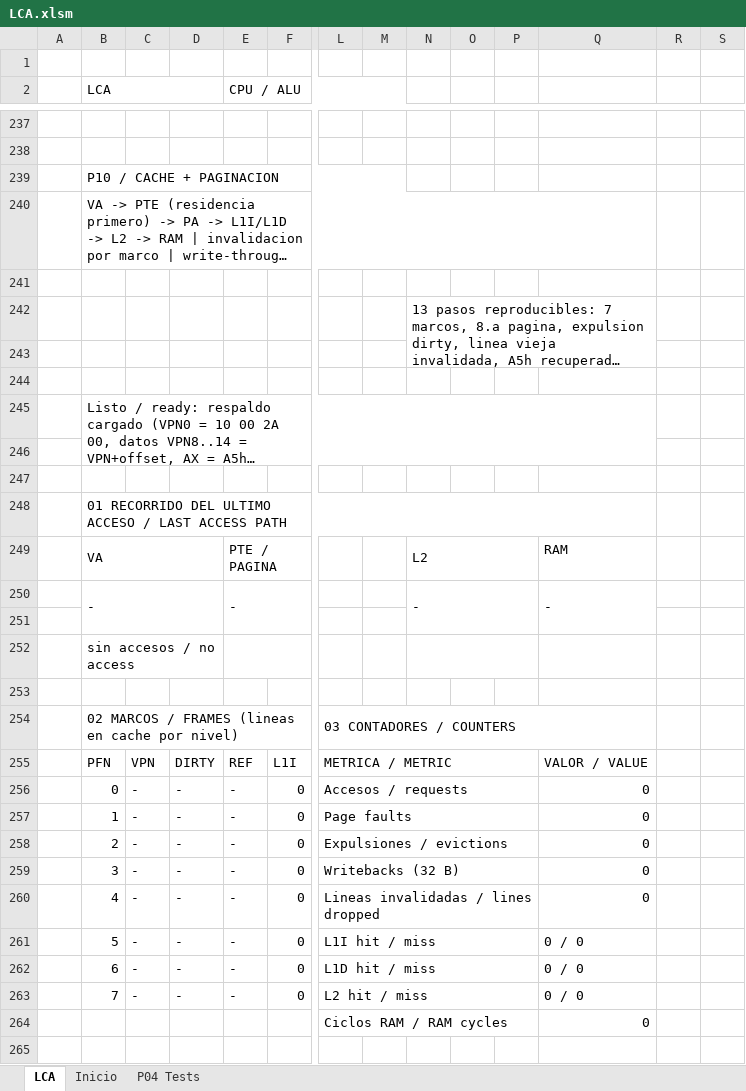
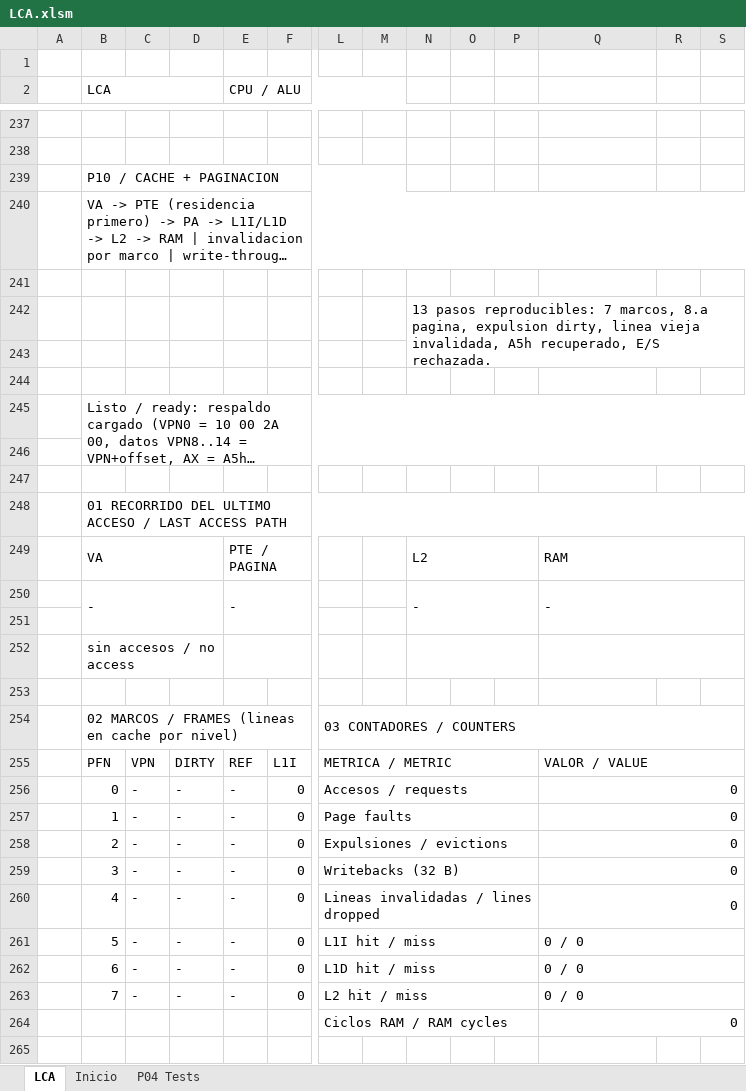
Before and after one commit to Kevin07k/lca-simulador-arquitectura, an Excel workbook: workbook/LCA.xlsm, sheet LCA, drawn as a sheet; only a part is shown, gaps mark what is left out; long unchanged cells end in …; values as stored, in another font and other column widths than the file's, no cell formats; charts and pictures not drawn; removed rows and columns are numbered as before the commit, all else as after; the diff covers the shown part only; the diff names each change by its address in the sheet, - before the commit and + after, or states it on an @@ line.

```diff
--- a/workbook/LCA.xlsm (sheet LCA)
+++ b/workbook/LCA.xlsm (sheet LCA)
-B240:Q240 merged
+B240:S240 merged
-N242:Q243 merged
+N242:S243 merged
-B245:Q246 merged
+B245:S246 merged
-B248:Q248 merged
+B248:S248 merged
+Q249:S249 merged
-Q250:Q251 merged
+Q250:S251 merged
+Q252:S252 merged
-L254:Q254 merged
+L254:S254 merged
+Q255:S255 merged
+Q256:S256 merged
+Q257:S257 merged
+Q258:S258 merged
+Q259:S259 merged
+Q260:S260 merged
+Q261:S261 merged
+Q262:S262 merged
+Q263:S263 merged
+Q264:S264 merged
```
Also changed, not shown: 96 added rows and merged cells elsewhere in this sheet, cell formats, charts or pictures, 5 other files.
